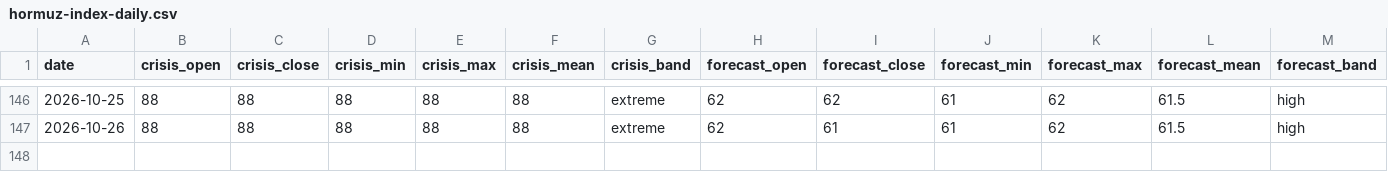
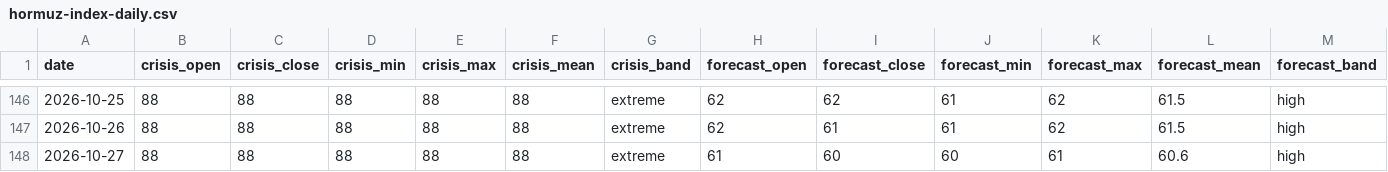
Before and after one commit to jasonhjohnson/strait-of-hormuz-data, a CSV file: data/hormuz-index-daily.csv, drawn as a sheet; only a part is shown, gaps mark what is left out; rows hold the shown columns only; the diff names each change by its address in the sheet, - before the commit and + after, or states it on an @@ line.

```diff
--- a/data/hormuz-index-daily.csv
+++ b/data/hormuz-index-daily.csv
+row 148: 2026-10-27 | 88 | 88 | 88 | 88 | 88 | extreme | 61 | 60 | 60 | 61 | 60.6 | high
```
Also changed, not shown: data/events.csv, data/hormuz-index.csv, 6 other files.
